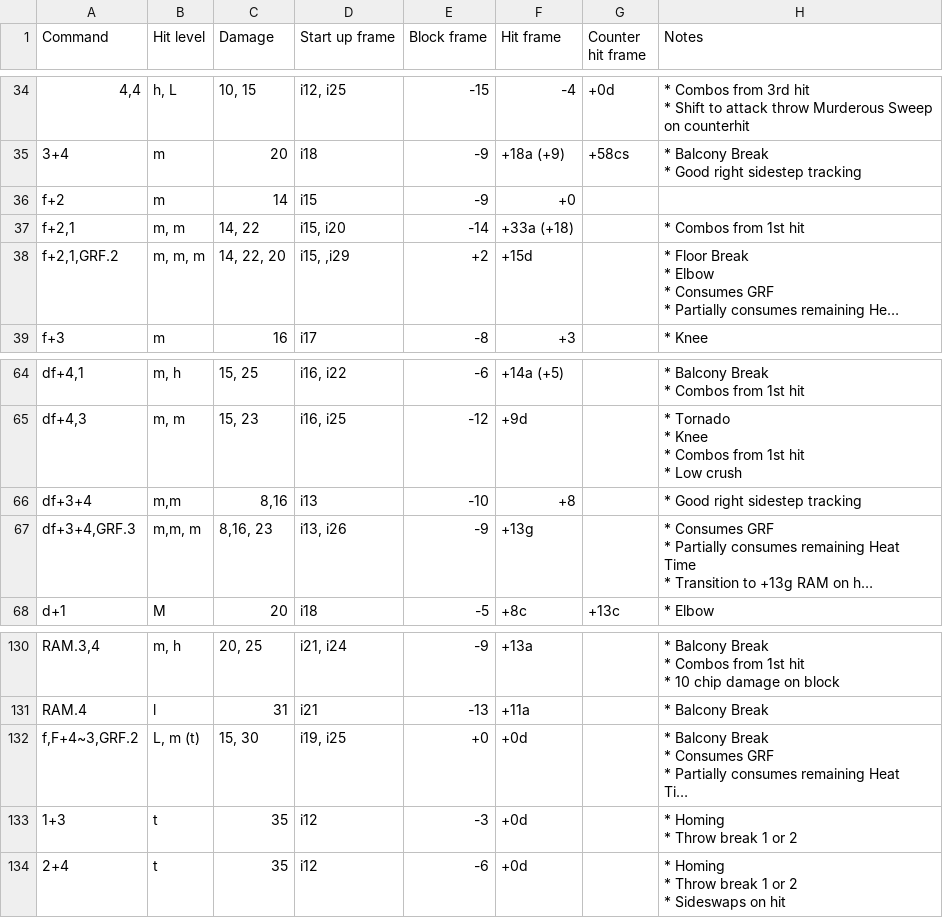
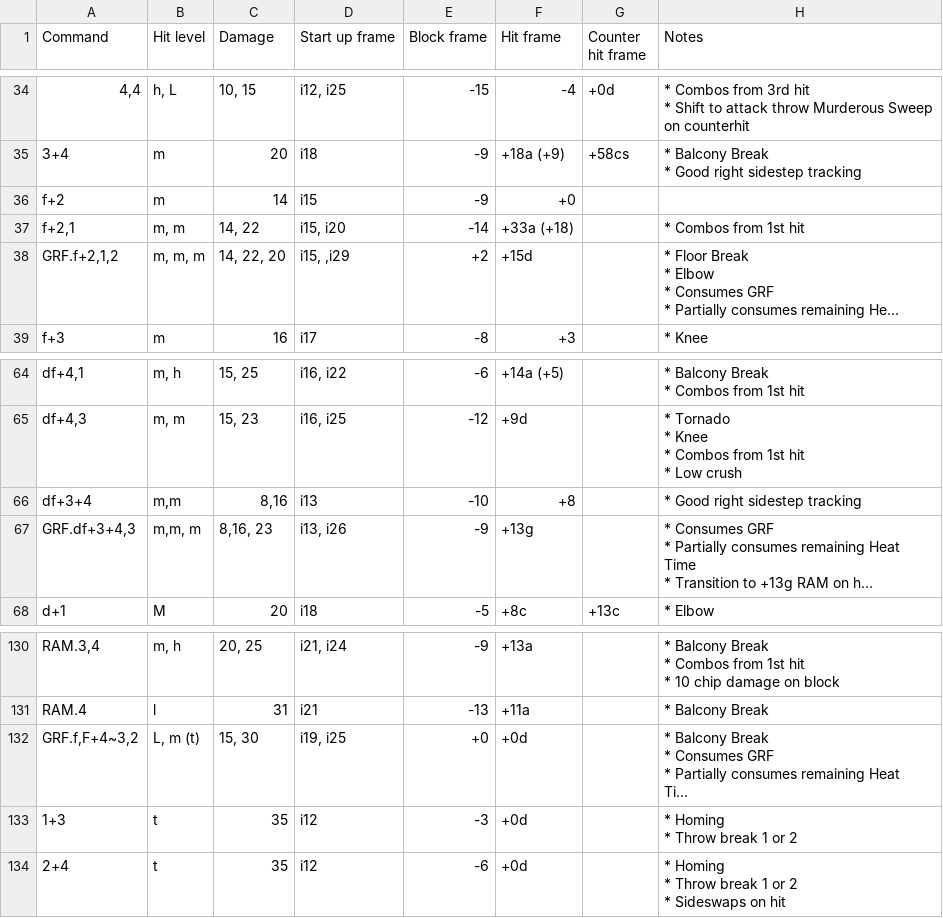
Before and after one commit to pbruvoll/tekkendocs, a CSV file: data/wavuConvertedCsv/fahkumram/fahkumram-special.csv, drawn as a sheet; only a part is shown, gaps mark what is left out; long unchanged cells end in …; the diff names each change by its address in the sheet, - before the commit and + after, or states it on an @@ line.

```diff
--- a/data/wavuConvertedCsv/fahkumram/fahkumram-special.csv
+++ b/data/wavuConvertedCsv/fahkumram/fahkumram-special.csv
-A38 (Command): f+2,1,GRF.2
+A38 (Command): GRF.f+2,1,2
-A67 (Command): df+3+4,GRF.3
+A67 (Command): GRF.df+3+4,3
-A132 (Command): f,F+4~3,GRF.2
+A132 (Command): GRF.f,F+4~3,2
```
Also changed, not shown: data/wavuConvertedCsv/kazuya/kazuya-special.csv, 1 other file.
